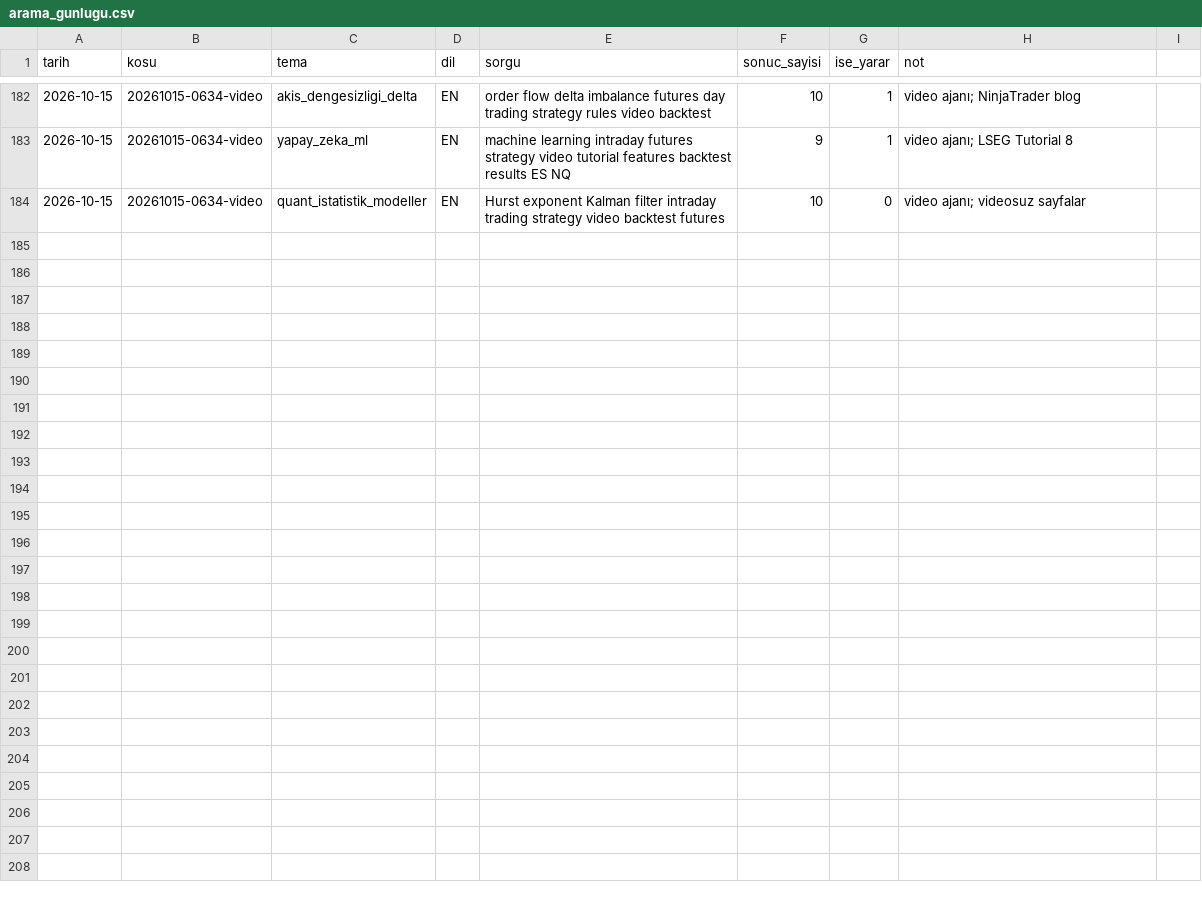
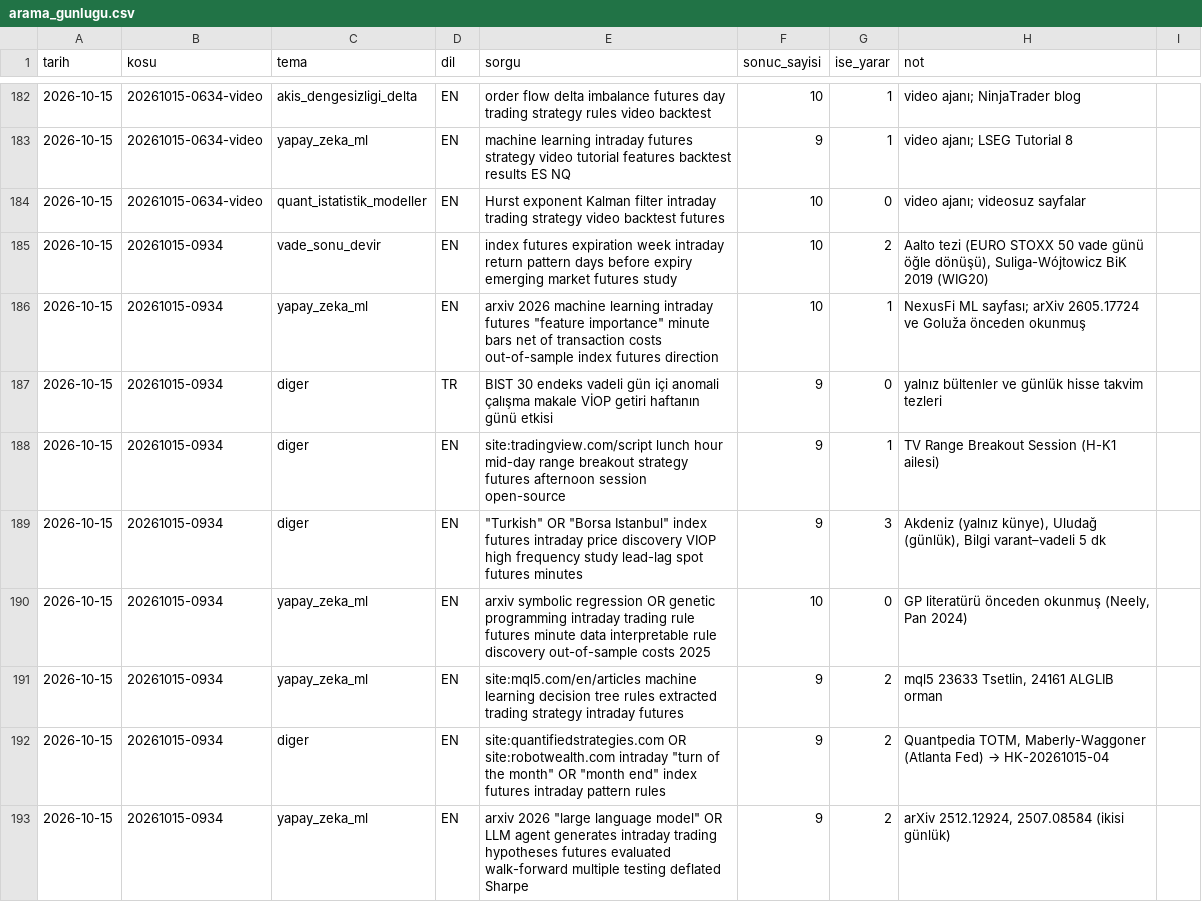
Before and after one commit to Soydan73/xu30-strateji-arastirma, a CSV file: arama_gunlugu.csv, drawn as a sheet; only a part is shown, gaps mark what is left out; the diff covers the shown part only.

```diff
--- a/arama_gunlugu.csv
+++ b/arama_gunlugu.csv
@@ -184 +184,10 @@ tarih,kosu,tema,dil,sorgu,sonuc_sayisi,ise_yarar,not
 2026-10-15,20261015-0634-video,quant_istatistik_modeller,EN,Hurst exponent Kalman filter intraday trading strategy video backtest futures,10,0,video ajanı; videosuz sayfalar
+2026-10-15,20261015-0934,vade_sonu_devir,EN,index futures expiration week intraday return pattern days before expiry emerging market futures study,10,2,"Aalto tezi (EURO STOXX 50 vade günü öğle dönüşü), Suliga-Wójtowicz BiK 2019 (WIG20)"
+2026-10-15,20261015-0934,yapay_zeka_ml,EN,"arxiv 2026 machine learning intraday futures ""feature importance"" minute bars net of transaction costs out-of-sample index futures direction",10,1,NexusFi ML sayfası; arXiv 2605.17724 ve Goluža önceden okunmuş
+2026-10-15,20261015-0934,diger,TR,BIST 30 endeks vadeli gün içi anomali çalışma makale VİOP getiri haftanın günü etkisi,9,0,yalnız bültenler ve günlük hisse takvim tezleri
+2026-10-15,20261015-0934,diger,EN,site:tradingview.com/script lunch hour mid-day range breakout strategy futures afternoon session open-source,9,1,TV Range Breakout Session (H-K1 ailesi)
+2026-10-15,20261015-0934,diger,EN,"""Turkish"" OR ""Borsa Istanbul"" index futures intraday price discovery VIOP high frequency study lead-lag spot futures minutes",9,3,"Akdeniz (yalnız künye), Uludağ (günlük), Bilgi varant–vadeli 5 dk"
+2026-10-15,20261015-0934,yapay_zeka_ml,EN,arxiv symbolic regression OR genetic programming intraday trading rule futures minute data interpretable rule discovery out-of-sample costs 2025,10,0,"GP literatürü önceden okunmuş (Neely, Pan 2024)"
+2026-10-15,20261015-0934,yapay_zeka_ml,EN,site:mql5.com/en/articles machine learning decision tree rules extracted trading strategy intraday futures,9,2,"mql5 23633 Tsetlin, 24161 ALGLIB orman"
+2026-10-15,20261015-0934,diger,EN,"site:quantifiedstrategies.com OR site:robotwealth.com intraday ""turn of the month"" OR ""month end"" index futures intraday pattern rules",9,2,"Quantpedia TOTM, Maberly-Waggoner (Atlanta Fed) → HK-20261015-04"
+2026-10-15,20261015-0934,yapay_zeka_ml,EN,"arxiv 2026 ""large language model"" OR LLM agent generates intraday trading hypotheses futures evaluated walk-forward multiple testing deflated Sharpe",9,2,"arXiv 2512.12924, 2507.08584 (ikisi günlük)"
```
Also changed, not shown: 8 added rows elsewhere in this file, defter.csv, havuz.csv, 5 other files.
